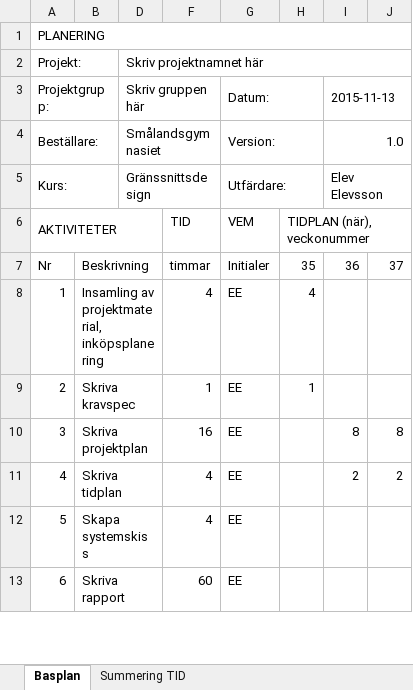
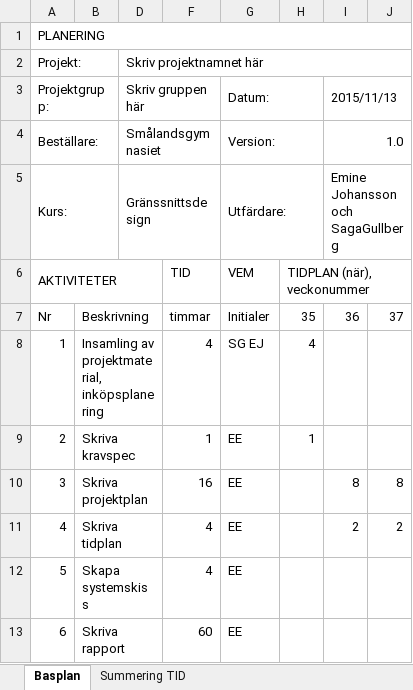
Before and after one commit to sagagullberg/scratchspel, an Excel workbook: docs/Tidplan.xlsx, sheet Basplan, drawn as a sheet; only a part is shown; values as stored, in another font and other column widths than the file's, no cell formats; charts and pictures and conditional formats not drawn; the diff names each change by its address in the sheet, - before the commit and + after, or states it on an @@ line.

```diff
--- a/docs/Tidplan.xlsx (sheet Basplan)
+++ b/docs/Tidplan.xlsx (sheet Basplan)
-I3: 2015-11-13
+I3: 2015/11/13
-I5 (2015/11/13): Elev Elevsson
+I5 (2015/11/13): Emine Johansson och SagaGullberg
-G8 (Datum:): EE
+G8 (Datum:): SG EJ
```
Also changed, not shown: sheet Summering TID, cell formats, formulas that keep their value, charts or pictures, 1 other file.
